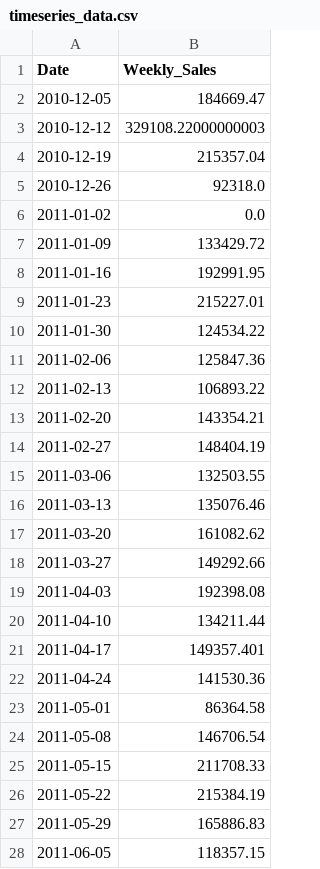
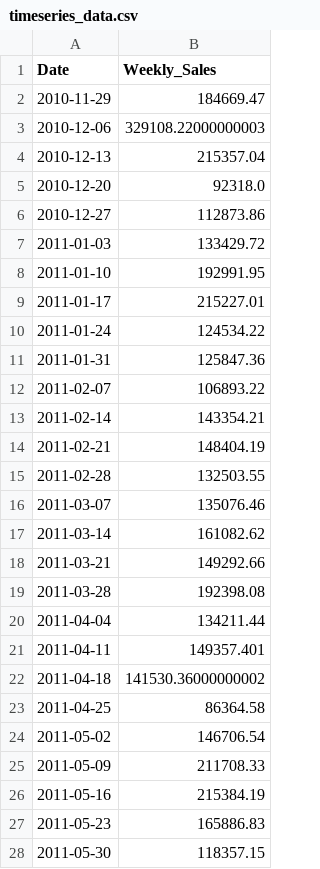
Before and after one commit to Mduc-23DKHA1/Machine-Learning-Report, a CSV file: data/processed/timeseries_data.csv, drawn as a sheet; only a part is shown; the diff covers the shown part only.

```diff
--- a/data/processed/timeseries_data.csv
+++ b/data/processed/timeseries_data.csv
@@ -1,28 +1,28 @@
 Date,Weekly_Sales
-2010-12-05,184669.47
-2010-12-12,329108.22000000003
-2010-12-19,215357.04
-2010-12-26,92318.0
-2011-01-02,0.0
-2011-01-09,133429.72
-2011-01-16,192991.95
-2011-01-23,215227.01
-2011-01-30,124534.22
-2011-02-06,125847.36
-2011-02-13,106893.22
-2011-02-20,143354.21
-2011-02-27,148404.19
-2011-03-06,132503.55
-2011-03-13,135076.46
-2011-03-20,161082.62
-2011-03-27,149292.66
-2011-04-03,192398.08
-2011-04-10,134211.44
-2011-04-17,149357.401
-2011-04-24,141530.36
-2011-05-01,86364.58
-2011-05-08,146706.54
-2011-05-15,211708.33
-2011-05-22,215384.19
-2011-05-29,165886.83
-2011-06-05,118357.15
+2010-11-29,184669.47
+2010-12-06,329108.22000000003
+2010-12-13,215357.04
+2010-12-20,92318.0
+2010-12-27,112873.86
+2011-01-03,133429.72
+2011-01-10,192991.95
+2011-01-17,215227.01
+2011-01-24,124534.22
+2011-01-31,125847.36
+2011-02-07,106893.22
+2011-02-14,143354.21
+2011-02-21,148404.19
+2011-02-28,132503.55
+2011-03-07,135076.46
+2011-03-14,161082.62
+2011-03-21,149292.66
+2011-03-28,192398.08
+2011-04-04,134211.44
+2011-04-11,149357.401
+2011-04-18,141530.36000000002
+2011-04-25,86364.58
+2011-05-02,146706.54
+2011-05-09,211708.33
+2011-05-16,215384.19
+2011-05-23,165886.83
+2011-05-30,118357.15
```
Also changed, not shown: 27 edited cells elsewhere in this file, 6 other files.
